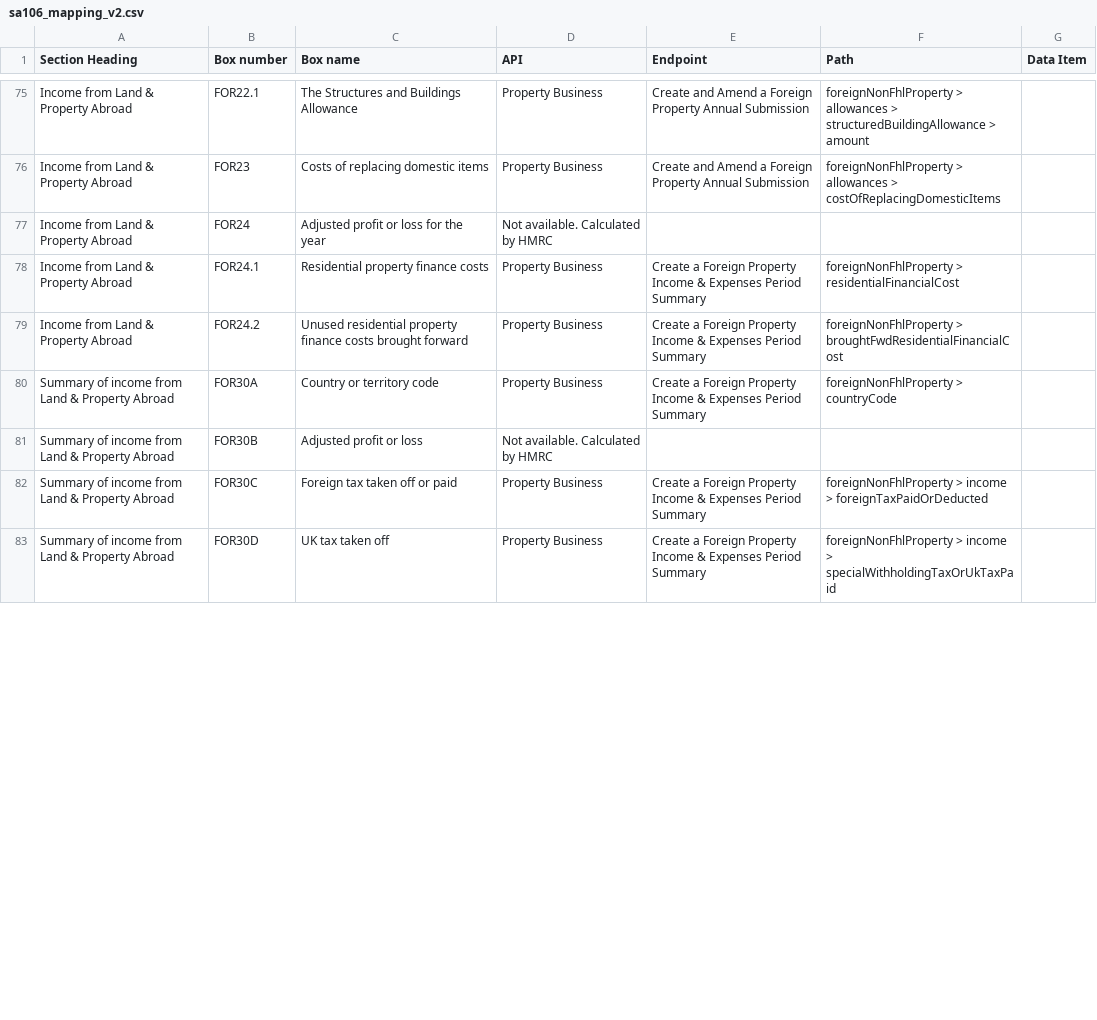
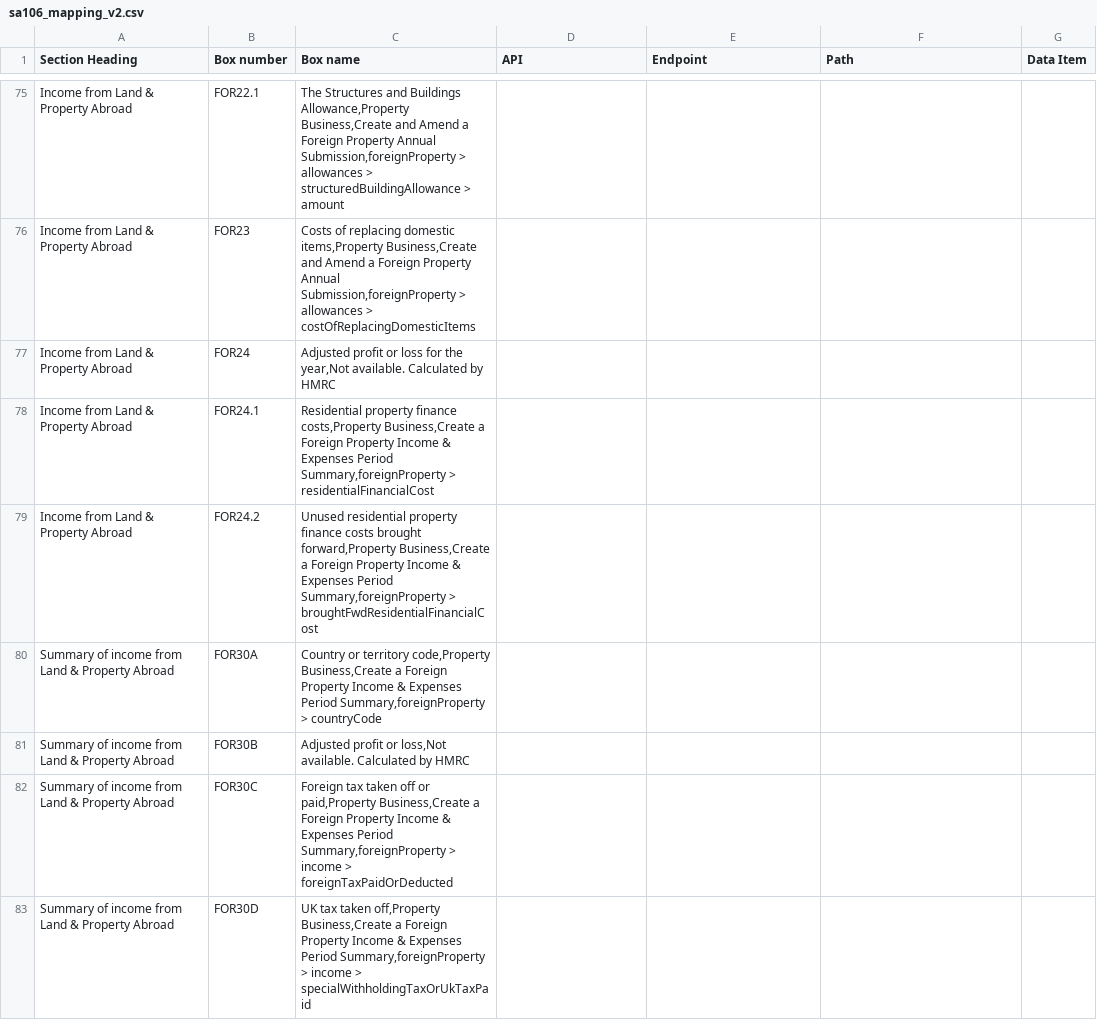
Before and after one commit to hmrc/income-tax-mtd-changelog, a CSV file: mapping/csv/sa106_mapping_v2.csv, drawn as a sheet; only a part is shown, gaps mark what is left out; the diff covers the shown part only.

```diff
--- a/mapping/csv/sa106_mapping_v2.csv
+++ b/mapping/csv/sa106_mapping_v2.csv
@@ -75,9 +75,9 @@
-"Income from Land & Property Abroad","FOR22.1","The Structures and Buildings Allowance","Property Business","Create and Amend a Foreign Property Annual Submission","foreignNonFhlProperty > allowances > structuredBuildingAllowance > amount",""
-"Income from Land & Property Abroad","FOR23","Costs of replacing domestic items","Property Business","Create and Amend a Foreign Property Annual Submission","foreignNonFhlProperty > allowances > costOfReplacingDomesticItems",""
-"Income from Land & Property Abroad","FOR24","Adjusted profit or loss for the year","Not available. Calculated by HMRC","","",""
-"Income from Land & Property Abroad","FOR24.1","Residential property finance costs","Property Business","Create a Foreign Property Income & Expenses Period Summary","foreignNonFhlProperty >  residentialFinancialCost",""
-"Income from Land & Property Abroad","FOR24.2","Unused residential property finance costs brought forward","Property Business","Create a Foreign Property Income & Expenses Period Summary","foreignNonFhlProperty > broughtFwdResidentialFinancialCost",""
-"Summary of income from Land & Property Abroad","FOR30A","Country or territory code","Property Business","Create a Foreign Property Income & Expenses Period Summary","foreignNonFhlProperty > countryCode",""
-"Summary of income from Land & Property Abroad","FOR30B","Adjusted profit or loss","Not available. Calculated by HMRC","","",""
-"Summary of income from Land & Property Abroad","FOR30C","Foreign tax taken off or paid","Property Business","Create a Foreign Property Income & Expenses Period Summary","foreignNonFhlProperty > income > foreignTaxPaidOrDeducted",""
-"Summary of income from Land & Property Abroad","FOR30D","UK tax taken off","Property Business","Create a Foreign Property Income & Expenses Period Summary","foreignNonFhlProperty > income > specialWithholdingTaxOrUkTaxPaid",""
+"Income from Land & Property Abroad","FOR22.1","The Structures and Buildings Allowance,Property Business,Create and Amend a Foreign Property Annual Submission,foreignProperty > allowances > structuredBuildingAllowance > amount",""
+"Income from Land & Property Abroad","FOR23","Costs of replacing domestic items,Property Business,Create and Amend a Foreign Property Annual Submission,foreignProperty > allowances > costOfReplacingDomesticItems",""
+"Income from Land & Property Abroad","FOR24","Adjusted profit or loss for the year,Not available. Calculated by HMRC","","",""
+"Income from Land & Property Abroad","FOR24.1","Residential property finance costs,Property Business,Create a Foreign Property Income & Expenses Period Summary,foreignProperty >  residentialFinancialCost",""
+"Income from Land & Property Abroad","FOR24.2","Unused residential property finance costs brought forward,Property Business,Create a Foreign Property Income & Expenses Period Summary,foreignProperty > broughtFwdResidentialFinancialCost",""
+"Summary of income from Land & Property Abroad","FOR30A","Country or territory code,Property Business,Create a Foreign Property Income & Expenses Period Summary,foreignProperty > countryCode",""
+"Summary of income from Land & Property Abroad","FOR30B","Adjusted profit or loss,Not available. Calculated by HMRC","","",""
+"Summary of income from Land & Property Abroad","FOR30C","Foreign tax taken off or paid,Property Business,Create a Foreign Property Income & Expenses Period Summary,foreignProperty > income > foreignTaxPaidOrDeducted",""
+"Summary of income from Land & Property Abroad","FOR30D","UK tax taken off,Property Business,Create a Foreign Property Income & Expenses Period Summary,foreignProperty > income > specialWithholdingTaxOrUkTaxPaid",""
```
Also changed, not shown: 62 edited cells elsewhere in this file, mapping/csv/sa100_mapping_v2.csv.
